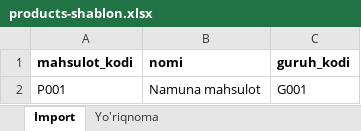
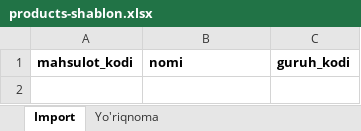
Before and after one commit to Safaralievna/elma_payroll, an Excel workbook: docs/templates/products-shablon.xlsx, sheet Import, drawn as a sheet; values as stored, in another font and other column widths than the file's, no borders; the diff names each change by its address in the sheet, - before the commit and + after, or states it on an @@ line.

```diff
--- a/docs/templates/products-shablon.xlsx (sheet Import)
+++ b/docs/templates/products-shablon.xlsx (sheet Import)
-row 2: P001 | Namuna mahsulot | G001
```
Also changed, not shown: sheet Yo'riqnoma, docs/templates/clients-shablon.xlsx, docs/templates/employees-shablon.xlsx, 6 other files.
